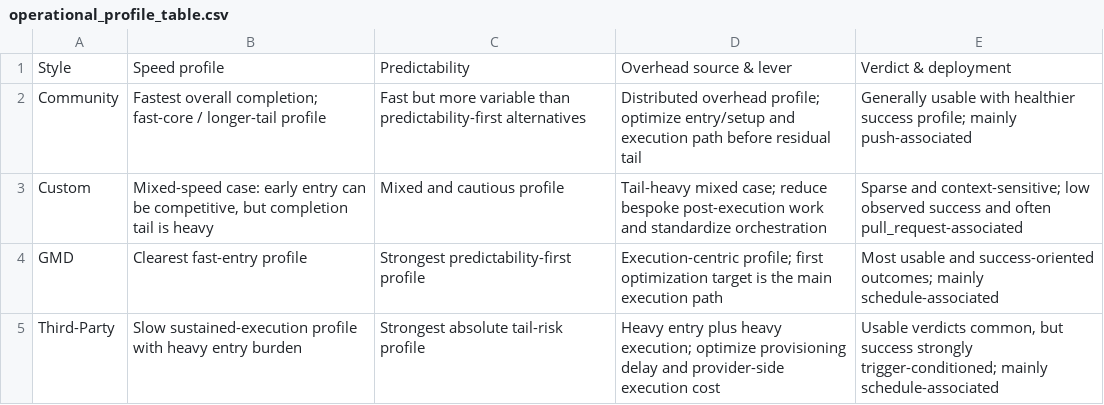
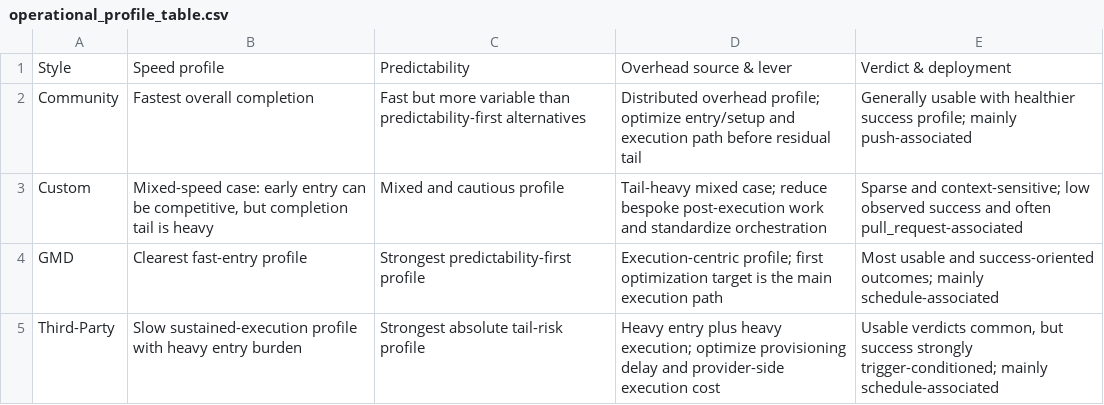
Before and after one commit to behnamparsa/emulator-testing-operational-profiles, a CSV file: outputs/profiles/operational_profile_table.csv, drawn as a sheet.

```diff
--- a/outputs/profiles/operational_profile_table.csv
+++ b/outputs/profiles/operational_profile_table.csv
@@ -1,3 +1,3 @@
 Style,Speed profile,Predictability,Overhead source & lever,Verdict & deployment
-Community,Fastest overall completion; fast-core / longer-tail profile,Fast but more variable than predictability-first alternatives,Distributed overhead profile; optimize entry/setup and execution path before residual tail,Generally usable with healthier success profile; mainly push-associated
+Community,Fastest overall completion,Fast but more variable than predictability-first alternatives,Distributed overhead profile; optimize entry/setup and execution path before residual tail,Generally usable with healthier success profile; mainly push-associated
 Custom,"Mixed-speed case: early entry can be competitive, but completion tail is heavy",Mixed and cautious profile,Tail-heavy mixed case; reduce bespoke post-execution work and standardize orchestration,Sparse and context-sensitive; low observed success and often pull_request-associated
```
Also changed, not shown: outputs/catalog/observation_qa_catalog_refreshed.csv, outputs/rules/decision_support_guide_table.csv, 13 other files.
